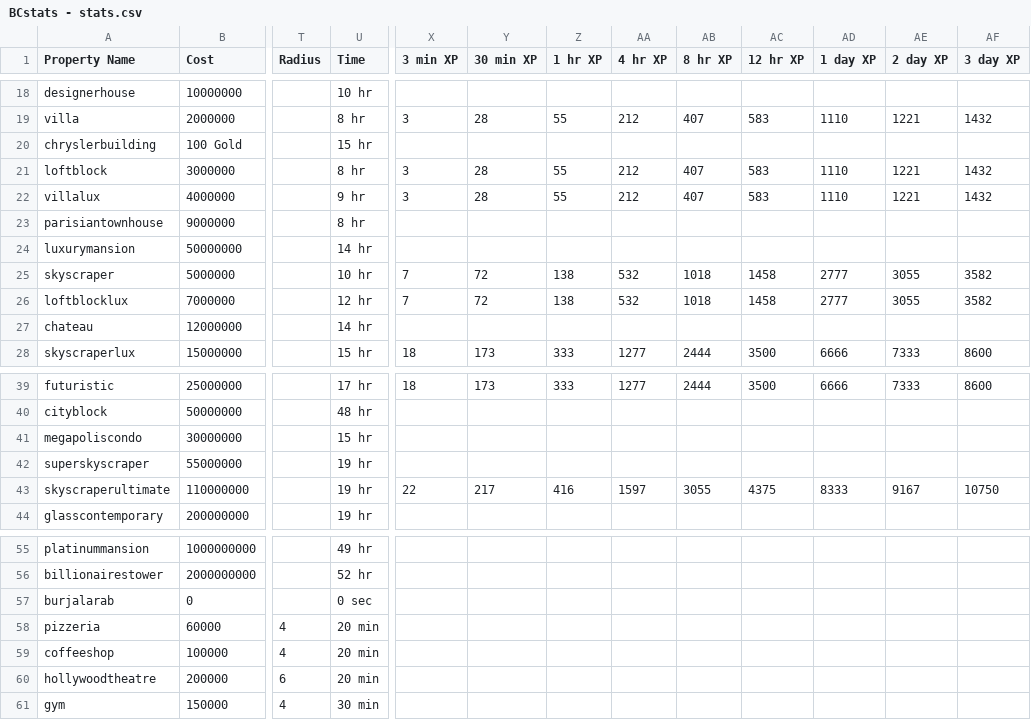
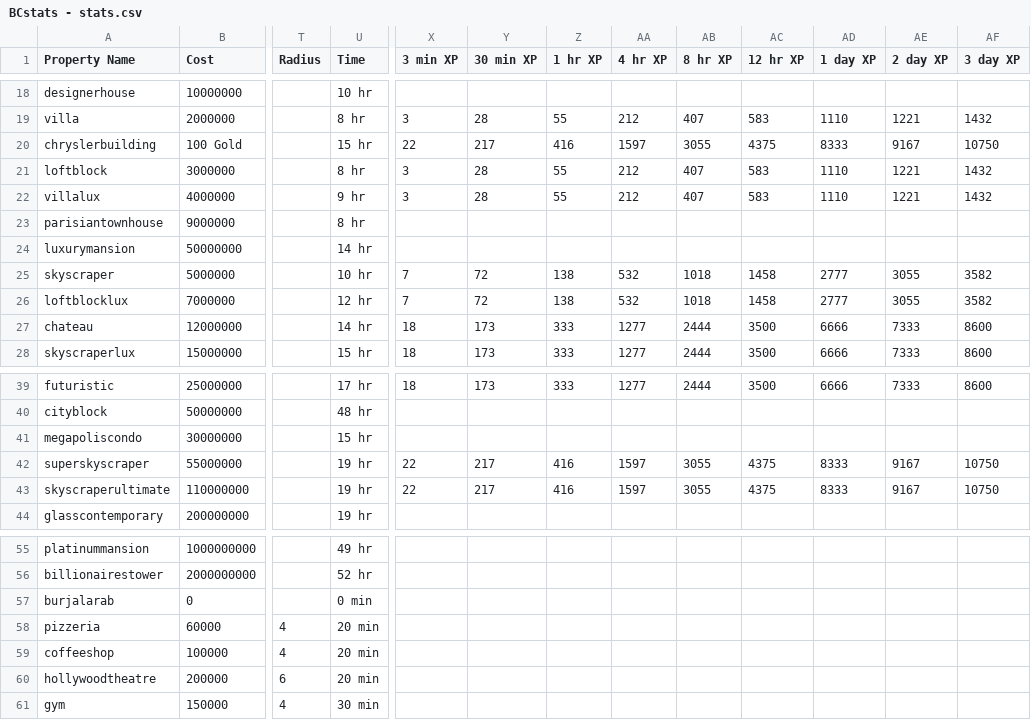
Before and after one commit to Zaiqin/Billionaire-City, a CSV file: Assets/Resources/BCstats - stats.csv, drawn as a sheet; only a part is shown, gaps mark what is left out; the diff names each change by its address in the sheet, - before the commit and + after, or states it on an @@ line.

```diff
--- a/Assets/Resources/BCstats - stats.csv
+++ b/Assets/Resources/BCstats - stats.csv
-X20 (3 min XP): (empty)
+X20 (3 min XP): 22
-Y20 (30 min XP): (empty)
+Y20 (30 min XP): 217
-Z20 (1 hr XP): (empty)
+Z20 (1 hr XP): 416
-AA20 (4 hr XP): (empty)
+AA20 (4 hr XP): 1597
-AB20 (8 hr XP): (empty)
+AB20 (8 hr XP): 3055
-AC20 (12 hr XP): (empty)
+AC20 (12 hr XP): 4375
-AD20 (1 day XP): (empty)
+AD20 (1 day XP): 8333
-AE20 (2 day XP): (empty)
+AE20 (2 day XP): 9167
-AF20 (3 day XP): (empty)
+AF20 (3 day XP): 10750
-X27 (3 min XP): (empty)
+X27 (3 min XP): 18
-Y27 (30 min XP): (empty)
+Y27 (30 min XP): 173
-Z27 (1 hr XP): (empty)
+Z27 (1 hr XP): 333
-AA27 (4 hr XP): (empty)
+AA27 (4 hr XP): 1277
-AB27 (8 hr XP): (empty)
+AB27 (8 hr XP): 2444
-AC27 (12 hr XP): (empty)
+AC27 (12 hr XP): 3500
-AD27 (1 day XP): (empty)
+AD27 (1 day XP): 6666
-AE27 (2 day XP): (empty)
+AE27 (2 day XP): 7333
-AF27 (3 day XP): (empty)
+AF27 (3 day XP): 8600
-X42 (3 min XP): (empty)
+X42 (3 min XP): 22
-Y42 (30 min XP): (empty)
+Y42 (30 min XP): 217
-Z42 (1 hr XP): (empty)
+Z42 (1 hr XP): 416
-AA42 (4 hr XP): (empty)
+AA42 (4 hr XP): 1597
-AB42 (8 hr XP): (empty)
+AB42 (8 hr XP): 3055
-AC42 (12 hr XP): (empty)
+AC42 (12 hr XP): 4375
-AD42 (1 day XP): (empty)
+AD42 (1 day XP): 8333
-AE42 (2 day XP): (empty)
+AE42 (2 day XP): 9167
-AF42 (3 day XP): (empty)
+AF42 (3 day XP): 10750
-U57 (Time): 0 sec
+U57 (Time): 0 min
```
Also changed, not shown: 10 other files.
